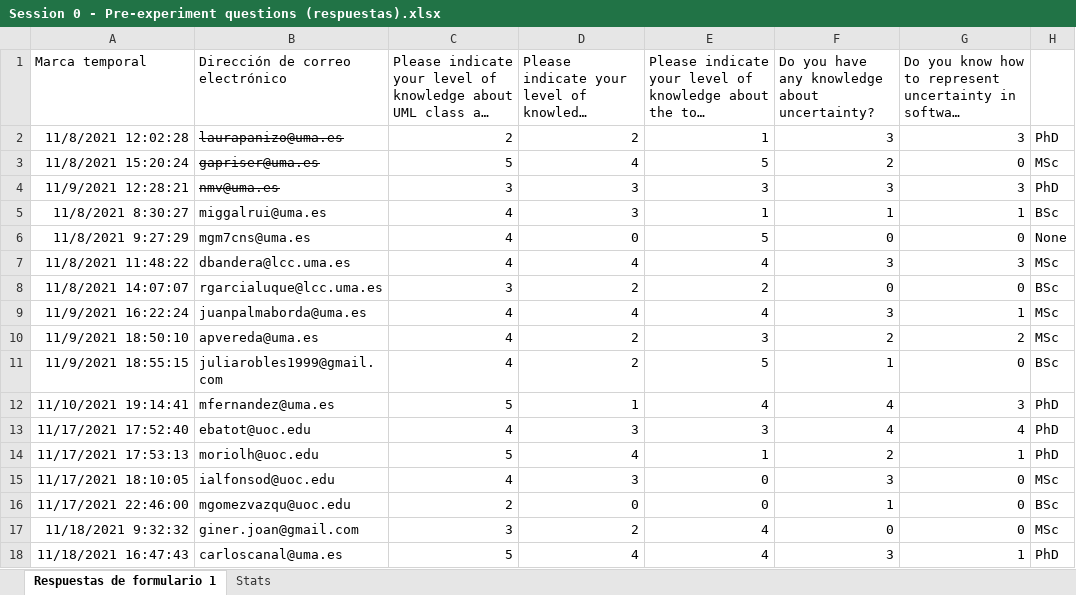
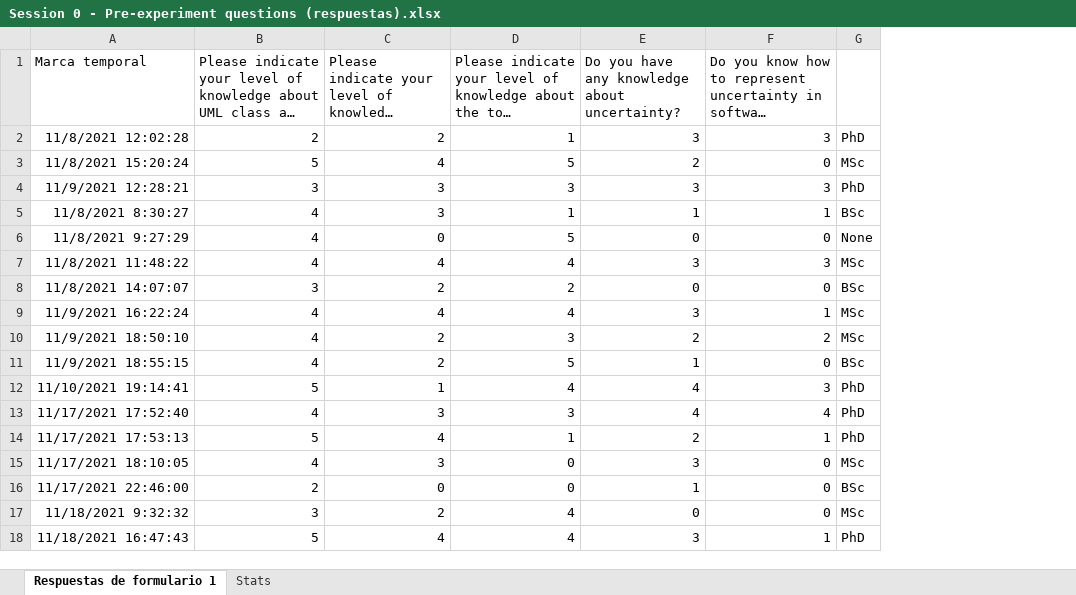
Before and after one commit to atenearesearchgroup/belief-fusion-plugin, an Excel workbook: empirical_experiment_material/Responses/Session 0 - Pre-experiment questions (respuestas).xlsx, sheet Respuestas de formulario 1, drawn as a sheet; long unchanged cells end in …; values as stored, in another font and other column widths than the file's, no borders; charts and pictures not drawn; the diff names each change by its address in the sheet, - before the commit and + after, or states it on an @@ line.

```diff
--- a/empirical_experiment_material/Responses/Session 0 - Pre-experiment questions (respuestas).xlsx (sheet Respuestas de formulario 1)
+++ b/empirical_experiment_material/Responses/Session 0 - Pre-experiment questions (respuestas).xlsx (sheet Respuestas de formulario 1)
-column B (Dirección de correo electrónico), rows 2-18: laurapanizo@uma.es | gapriser@uma.es | nmv@uma.es | miggalrui@uma.es | mgm7cns@uma.es | dbandera@lcc.uma.es | rgarcialuque@lcc.uma.es | juanpalmaborda@uma.es | apvereda@uma.es | juliarobles1999@gmail.com | mfernandez@uma.es | ebatot@uoc.edu | moriolh@uoc.edu | ialfonsod@uoc.edu | mgomezvazqu@uoc.edu | giner.joan@gmail.com | carloscanal@uma.es
```
Also changed, not shown: formulas that keep their value, charts or pictures, empirical_experiment_material/Responses/Session 1 - Basic Questions (Responses).xlsx, empirical_experiment_material/Responses/Session 2 - Questionnaire (Responses).xlsx, 2 other files.
